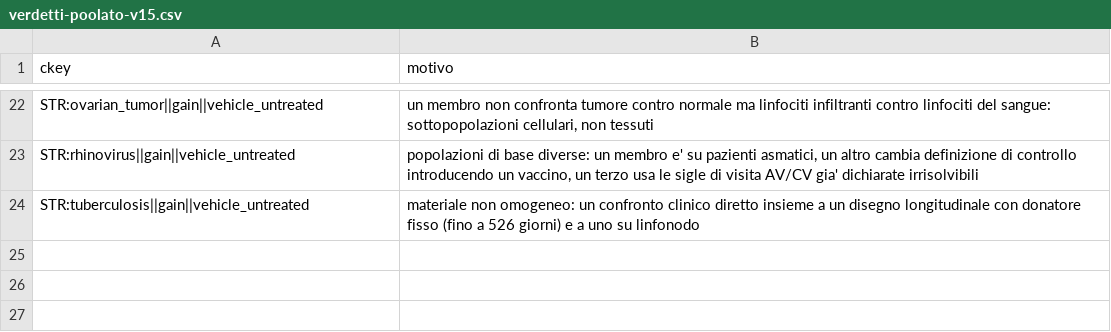
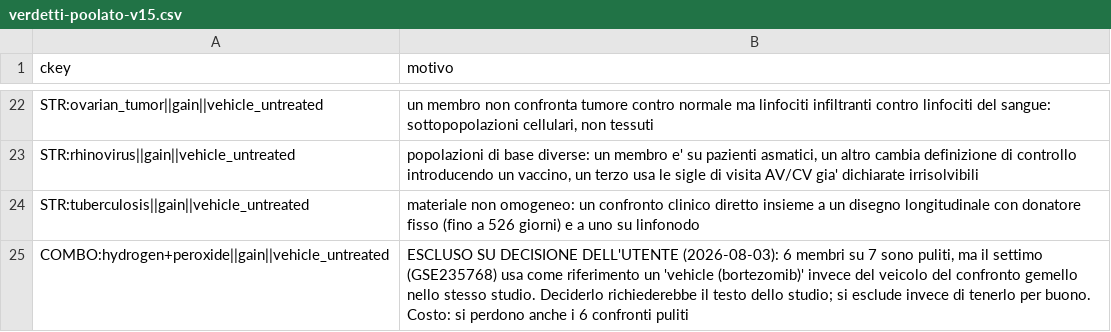
Before and after one commit to UBESP-DCTV/simulomicsr, a CSV file: analysis/audit/2026-08-02-fix/verdetti-poolato-v15.csv, drawn as a sheet; only a part is shown, gaps mark what is left out.

```diff
--- a/analysis/audit/2026-08-02-fix/verdetti-poolato-v15.csv
+++ b/analysis/audit/2026-08-02-fix/verdetti-poolato-v15.csv
@@ -24 +24,2 @@
 "STR:tuberculosis||gain||vehicle_untreated","materiale non omogeneo: un confronto clinico diretto insieme a un disegno longitudinale con donatore fisso (fino a 526 giorni) e a uno su linfonodo"
+"COMBO:hydrogen+peroxide||gain||vehicle_untreated","ESCLUSO SU DECISIONE DELL'UTENTE (2026-08-03): 6 membri su 7 sono puliti, ma il settimo (GSE235768) usa come riferimento un 'vehicle (bortezomib)' invece del veicolo del confronto gemello nello stesso studio. Deciderlo richiederebbe il testo dello studio; si esclude invece di tenerlo per buono. Costo: si perdono anche i 6 confronti puliti"
```
Also changed, not shown: 3 other files.
